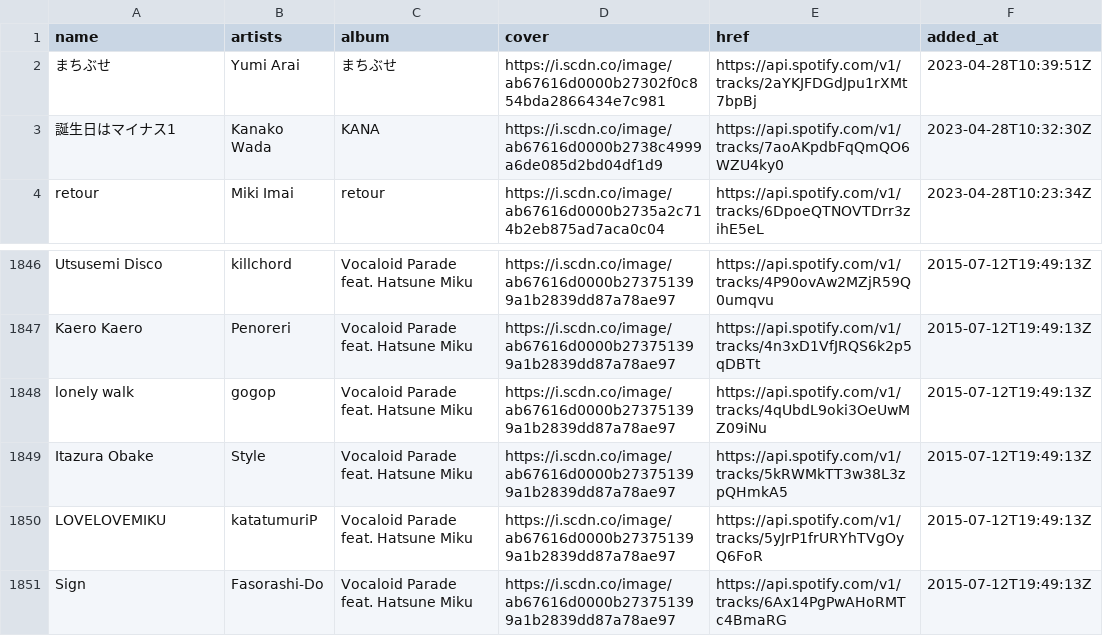
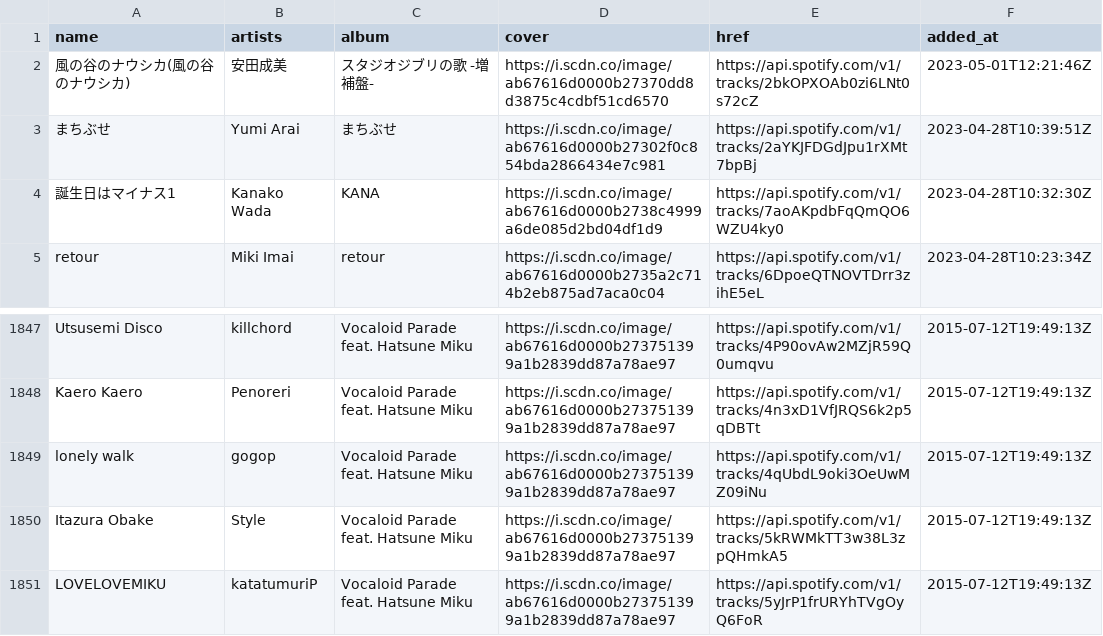
Before and after one commit to nyok/MySpotifyLikedSongs, a TSV file: LikedSongs/LikedSongs.tsv, drawn as a sheet; only a part is shown, gaps mark what is left out; removed rows and columns are numbered as before the commit, all else as after; the diff names each change by its address in the sheet, - before the commit and + after, or states it on an @@ line.

Commit message:
New songs (Automatic update)

```diff
--- a/LikedSongs/LikedSongs.tsv
+++ b/LikedSongs/LikedSongs.tsv
+row 2: 風の谷のナウシカ(風の谷のナウシカ) | 安田成美 | スタジオジブリの歌 -増補盤- | https://i.scdn.co/image/ab67616d0000b27370dd8d3875c4cdbf51cd6570 | https://api.spotify.com/v1/tracks/2bkOPXOAb0zi6LNt0s72cZ | 2023-05-01T12:21:46Z
-row 1851: Sign | Fasorashi-Do | Vocaloid Parade feat. Hatsune Miku | https://i.scdn.co/image/ab67616d0000b273751399a1b2839dd87a78ae97 | https://api.spotify.com/v1/tracks/6Ax14PgPwAHoRMTc4BmaRG | 2015-07-12T19:49:13Z
```
